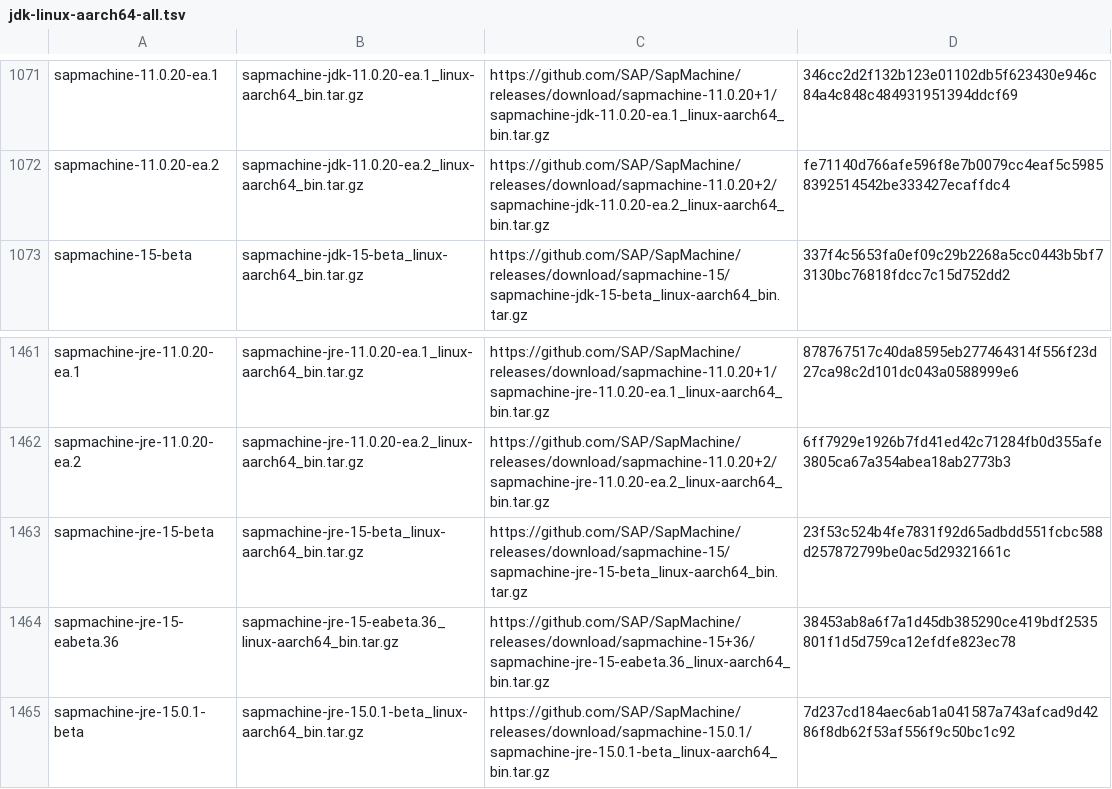
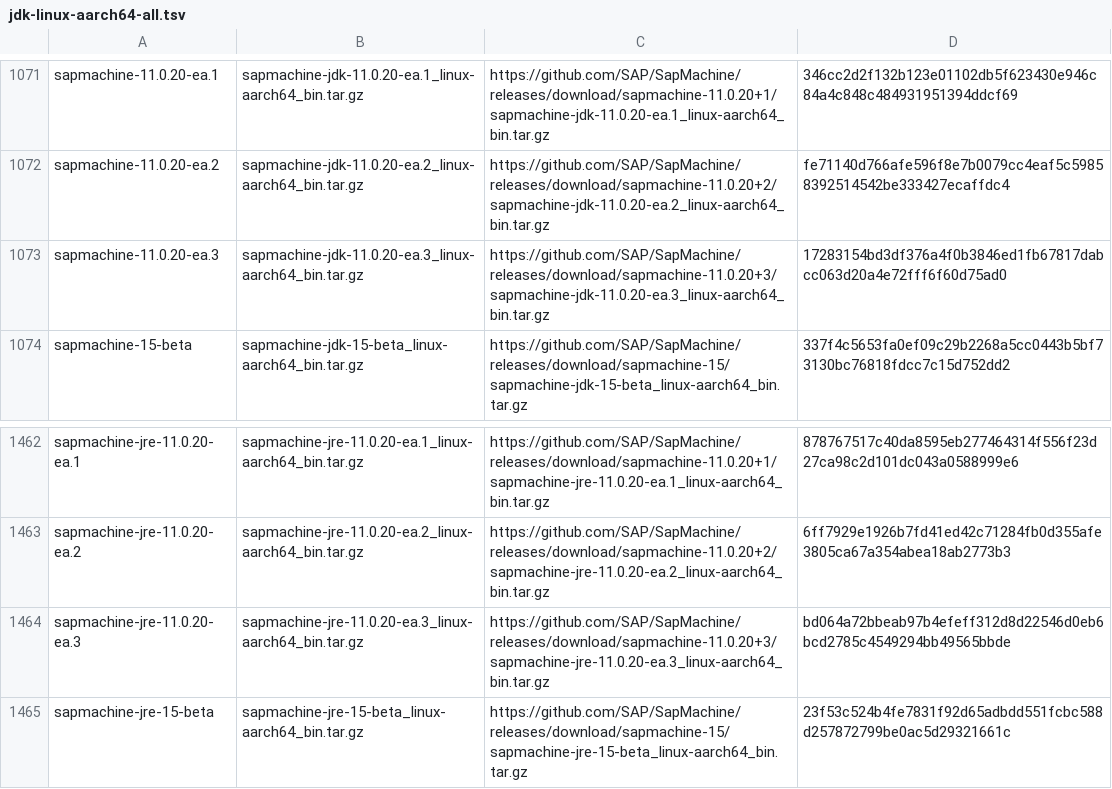
Before and after one commit to mise-plugins/rtx-java, a TSV file: data/jdk-linux-aarch64-all.tsv, drawn as a sheet; only a part is shown, gaps mark what is left out; the shorter side is filled out with more unchanged rows; the diff names each change by its address in the sheet, - before the commit and + after, or states it on an @@ line.

Commit message:
Update Java release data

```diff
--- a/data/jdk-linux-aarch64-all.tsv
+++ b/data/jdk-linux-aarch64-all.tsv
+row 1073: sapmachine-11.0.20-ea.3 | sapmachine-jdk-11.0.20-ea.3_linux-aarch64_bin.tar.gz | https://github.com/SAP/SapMachine/releases/download/sapmachine-11.0.20+3/sapmachine-jdk-11.0.20-ea.3_linux-aarch64_bin.tar.gz | 17283154bd3df376a4f0b3846ed1fb67817dabcc063d20a4e72fff6f60d75ad0
+row 1464: sapmachine-jre-11.0.20-ea.3 | sapmachine-jre-11.0.20-ea.3_linux-aarch64_bin.tar.gz | https://github.com/SAP/SapMachine/releases/download/sapmachine-11.0.20+3/sapmachine-jre-11.0.20-ea.3_linux-aarch64_bin.tar.gz | bd064a72bbeab97b4efeff312d8d22546d0eb6bcd2785c4549294bb49565bbde
```
Also changed, not shown: data/jdk-linux-aarch64-ea.tsv, data/jdk-linux-arm64-all.tsv, 9 other files.
